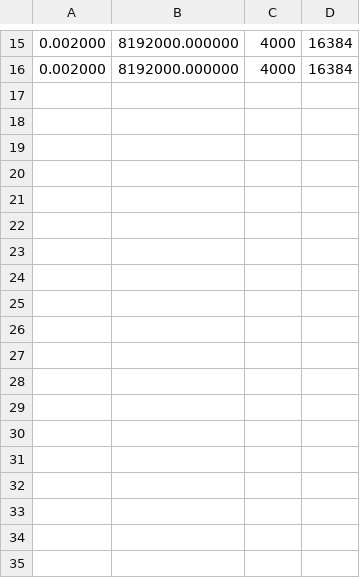
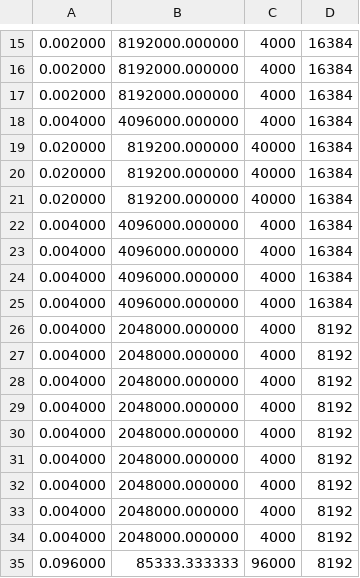
Before and after one commit to ivanolive/krb-ccn, a CSV file: ccn/b/throughput.csv, drawn as a sheet; only a part is shown, gaps mark what is left out; the diff names each change by its address in the sheet, - before the commit and + after, or states it on an @@ line.

```diff
--- a/ccn/b/throughput.csv
+++ b/ccn/b/throughput.csv
+row 17: 0.002000 | 8192000.000000 | 4000 | 16384
+row 18: 0.004000 | 4096000.000000 | 4000 | 16384
+row 19: 0.020000 | 819200.000000 | 40000 | 16384
+row 20: 0.020000 | 819200.000000 | 40000 | 16384
+row 21: 0.020000 | 819200.000000 | 40000 | 16384
+row 22: 0.004000 | 4096000.000000 | 4000 | 16384
+row 23: 0.004000 | 4096000.000000 | 4000 | 16384
+row 24: 0.004000 | 4096000.000000 | 4000 | 16384
+row 25: 0.004000 | 4096000.000000 | 4000 | 16384
+row 26: 0.004000 | 2048000.000000 | 4000 | 8192
+row 27: 0.004000 | 2048000.000000 | 4000 | 8192
+row 28: 0.004000 | 2048000.000000 | 4000 | 8192
+row 29: 0.004000 | 2048000.000000 | 4000 | 8192
+row 30: 0.004000 | 2048000.000000 | 4000 | 8192
+row 31: 0.004000 | 2048000.000000 | 4000 | 8192
+row 32: 0.004000 | 2048000.000000 | 4000 | 8192
+row 33: 0.004000 | 2048000.000000 | 4000 | 8192
+row 34: 0.004000 | 2048000.000000 | 4000 | 8192
+row 35: 0.096000 | 85333.333333 | 96000 | 8192
```
Also changed, not shown: 10 other files.
